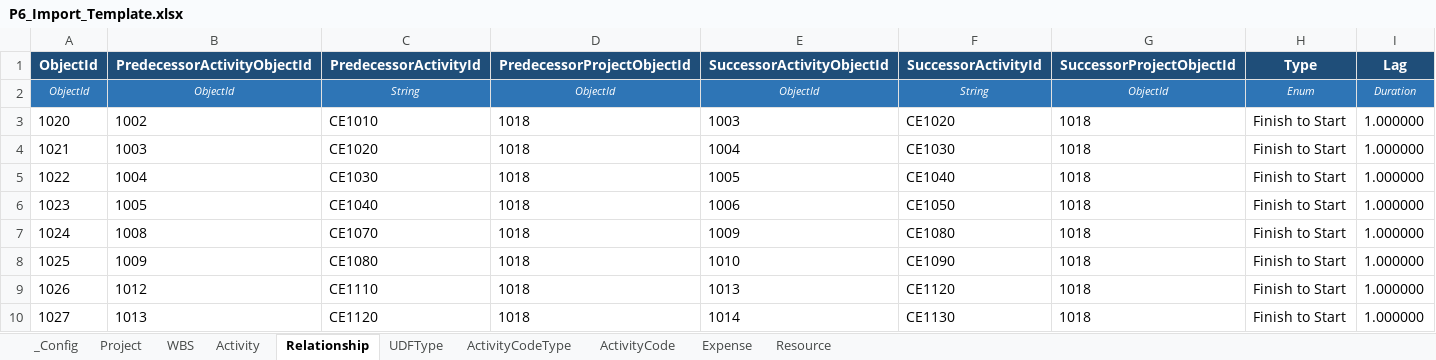
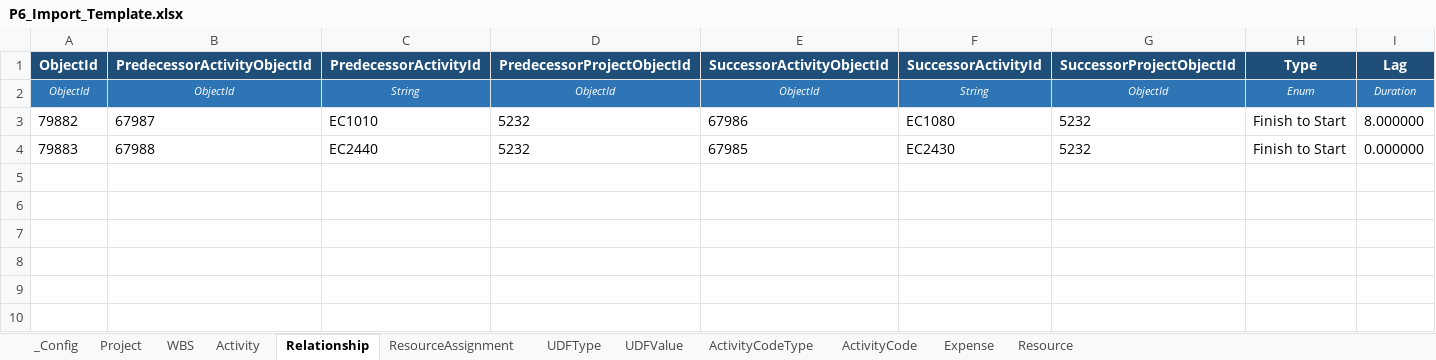
Before and after one commit to aalperkos/aurora-p6-excel-converter, an Excel workbook: P6_Import_Template.xlsx, sheet Relationship, drawn as a sheet; values as stored, in another font and other column widths than the file's, no borders; removed rows and columns are numbered as before the commit, all else as after; the diff names each change by its address in the sheet, - before the commit and + after, or states it on an @@ line.

Commit message:
Add ResourceAssignment, UDFValue sheets and constraint support
- aurora_p6_converter.py:
  - ResourceAssignment: reads ResourceAssignment sheet, builds
    ResourceAssignment elements inside Project (pass1 only)
  - UDFValue: reads UDFValue sheet (Activity/WBS/Project ObjectType),
    resolves UDFType by Title, injects <UDF> child elements
  - PrimaryConstraintType/Date: changed from nil-always to nil-optional
    (emit value when filled, xsi:nil when blank)
  - New helpers: build_resource_assignment_element, _inject_udf
  - write_p6_xml stats now include ResourceAssignment count

- create_template.py:
  - New ResourceAssignment sheet (samples from p6_reference.xml)
  - New UDFValue sheet (Activity UDF samples; WBS UDFs stay in WBS
    sheet columns to avoid duplication)
  - UDFType title lookup built from p6_reference.xml for sample rows

- aurora_p6_gui.py: initial tkinter GUI (Step1/Step2/log/instructions)

```diff
--- a/P6_Import_Template.xlsx (sheet Relationship)
+++ b/P6_Import_Template.xlsx (sheet Relationship)
+sheet tab: ResourceAssignment
+sheet tab: UDFValue
-row 3: 1020 | 1002 | CE1010 | 1018 | 1003 | CE1020 | 1018 | Finish to Start | 1.000000
-row 4: 1021 | 1003 | CE1020 | 1018 | 1004 | CE1030 | 1018 | Finish to Start | 1.000000
-row 5: 1022 | 1004 | CE1030 | 1018 | 1005 | CE1040 | 1018 | Finish to Start | 1.000000
-row 6: 1023 | 1005 | CE1040 | 1018 | 1006 | CE1050 | 1018 | Finish to Start | 1.000000
-row 7: 1024 | 1008 | CE1070 | 1018 | 1009 | CE1080 | 1018 | Finish to Start | 1.000000
-row 8: 1025 | 1009 | CE1080 | 1018 | 1010 | CE1090 | 1018 | Finish to Start | 1.000000
-row 9: 1026 | 1012 | CE1110 | 1018 | 1013 | CE1120 | 1018 | Finish to Start | 1.000000
-row 10: 1027 | 1013 | CE1120 | 1018 | 1014 | CE1130 | 1018 | Finish to Start | 1.000000
+row 3: 79882 | 67987 | EC1010 | 5232 | 67986 | EC1080 | 5232 | Finish to Start | 8.000000
+row 4: 79883 | 67988 | EC2440 | 5232 | 67985 | EC2430 | 5232 | Finish to Start | 0.000000
```
Also changed, not shown: sheet Activity, sheet Resource, sheet WBS, sheet ActivityCode, sheet UDFType, sheet ActivityCodeType, 2 more sheets, 3 other files.
